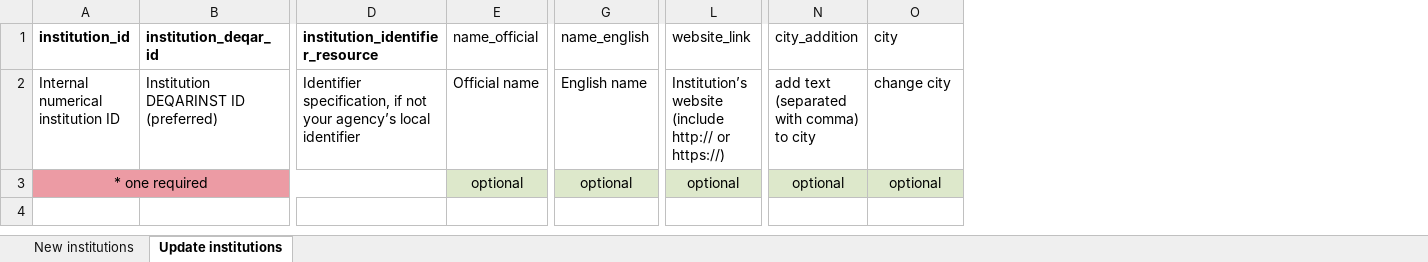
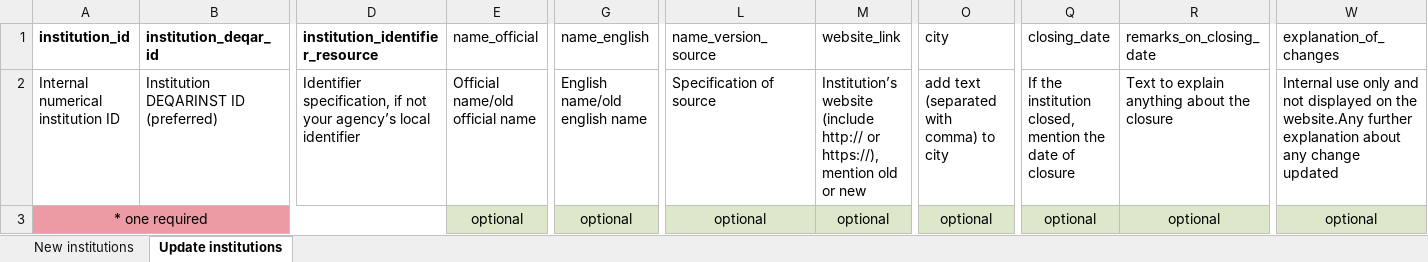
Before and after one commit to EQAR/deqar-docs, an Excel workbook: docs/files/Template_HEI_lists.xlsx, sheet Update institutions, drawn as a sheet; only a part is shown, gaps mark what is left out; values as stored, in another font and other column widths than the file's, no borders; removed rows and columns are numbered as before the commit, all else as after; the diff names each change by its address in the sheet, - before the commit and + after, or states it on an @@ line.

```diff
--- a/docs/files/Template_HEI_lists.xlsx (sheet Update institutions)
+++ b/docs/files/Template_HEI_lists.xlsx (sheet Update institutions)
+column L (name_version_source), rows 2-3: Specification of source | optional
-column N (city_addition), rows 2-3: add text (separated with comma) to city | optional
+column Q (closing_date), rows 2-3: If the institution closed, mention the date of closure | optional
+column R (remarks_on_closing_date), rows 2-3: Text to explain anything about the closure | optional
+column W (explanation_of_changes), rows 2-3: Internal use only and not displayed on the website.Any further explanation about any change updated | optional
-E2 (name_official): Official name
+E2 (name_official): Official name/old official name
-G2 (name_english): English name
+G2 (name_english): English name/old english name
-M2 (website_link): …http:// or https://)
+M2 (website_link): …http:// or https://), mention old or new
-O2 (city): change city
+O2 (city): add text (separated with comma) to city
```
Also changed, not shown: sheet New institutions, docs/files/SubmissionTemplate.xlsx, 6 other files.
